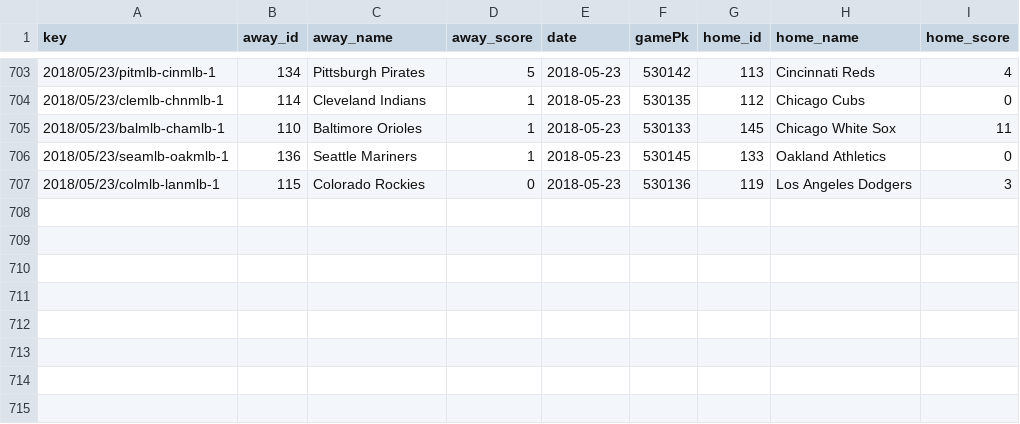
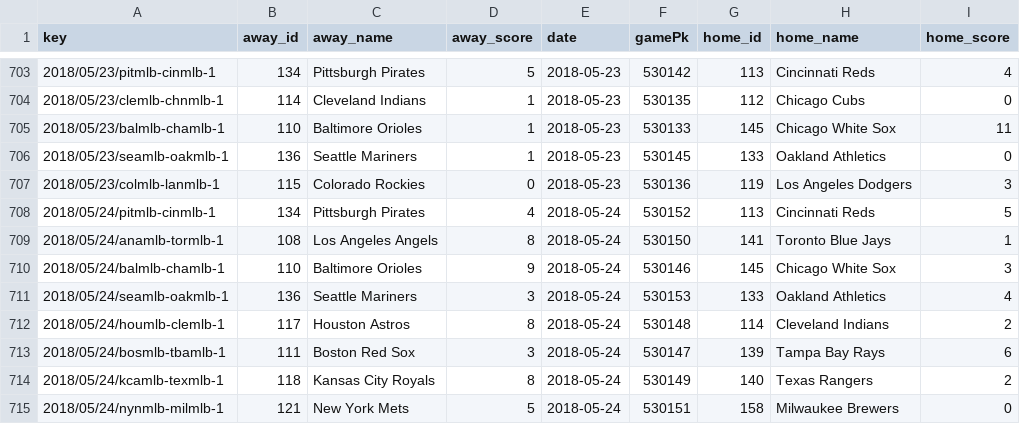
Before and after one commit to usbogie/mlb-daily-predictor, a CSV file: data/games/games_2018.csv, drawn as a sheet; only a part is shown, gaps mark what is left out.

```diff
--- a/data/games/games_2018.csv
+++ b/data/games/games_2018.csv
@@ -707 +707,9 @@ key,away_id,away_name,away_score,date,gamePk,home_id,home_name,home_score
 2018/05/23/colmlb-lanmlb-1,115,Colorado Rockies,0,2018-05-23,530136,119,Los Angeles Dodgers,3
+2018/05/24/pitmlb-cinmlb-1,134,Pittsburgh Pirates,4,2018-05-24,530152,113,Cincinnati Reds,5
+2018/05/24/anamlb-tormlb-1,108,Los Angeles Angels,8,2018-05-24,530150,141,Toronto Blue Jays,1
+2018/05/24/balmlb-chamlb-1,110,Baltimore Orioles,9,2018-05-24,530146,145,Chicago White Sox,3
+2018/05/24/seamlb-oakmlb-1,136,Seattle Mariners,3,2018-05-24,530153,133,Oakland Athletics,4
+2018/05/24/houmlb-clemlb-1,117,Houston Astros,8,2018-05-24,530148,114,Cleveland Indians,2
+2018/05/24/bosmlb-tbamlb-1,111,Boston Red Sox,3,2018-05-24,530147,139,Tampa Bay Rays,6
+2018/05/24/kcamlb-texmlb-1,118,Kansas City Royals,8,2018-05-24,530149,140,Texas Rangers,2
+2018/05/24/nynmlb-milmlb-1,121,New York Mets,5,2018-05-24,530151,158,Milwaukee Brewers,0
```
Also changed, not shown: data/lines/lines_2018.csv, data/lines/today.csv, 6 other files.
